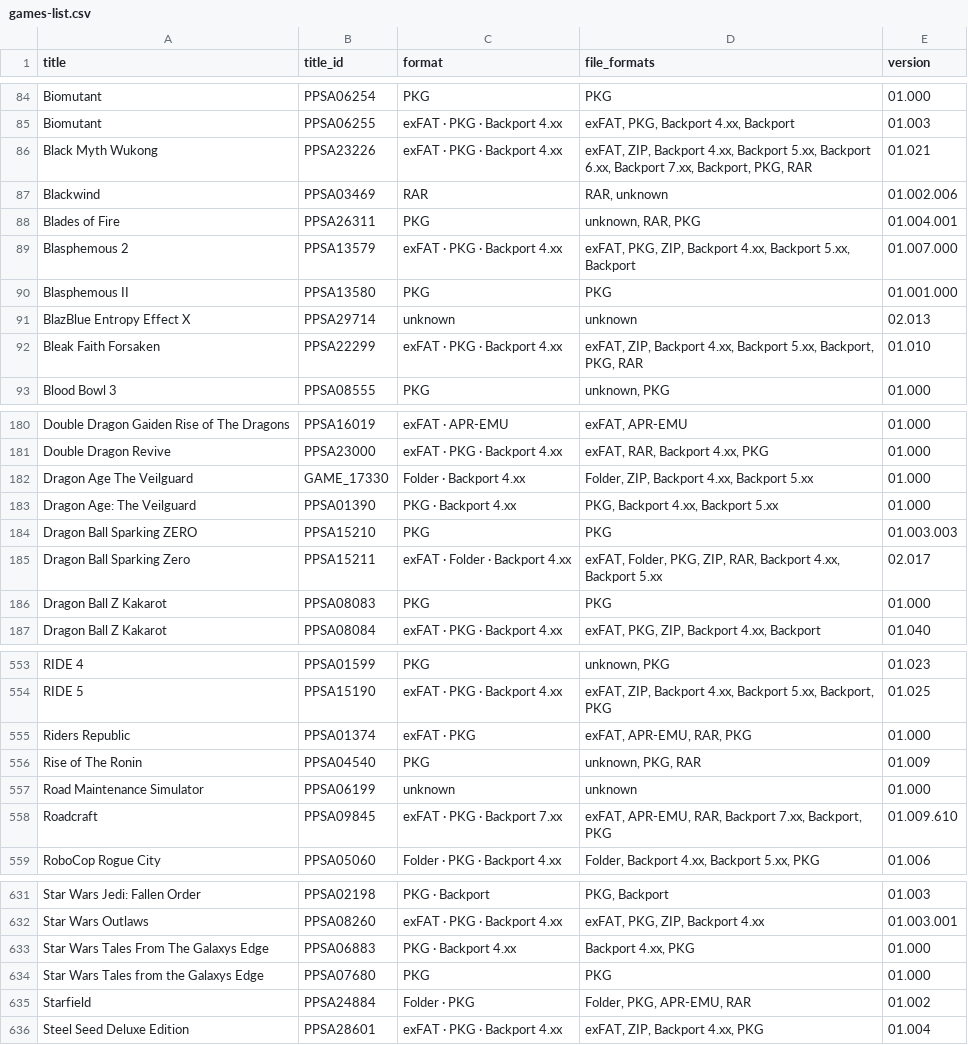
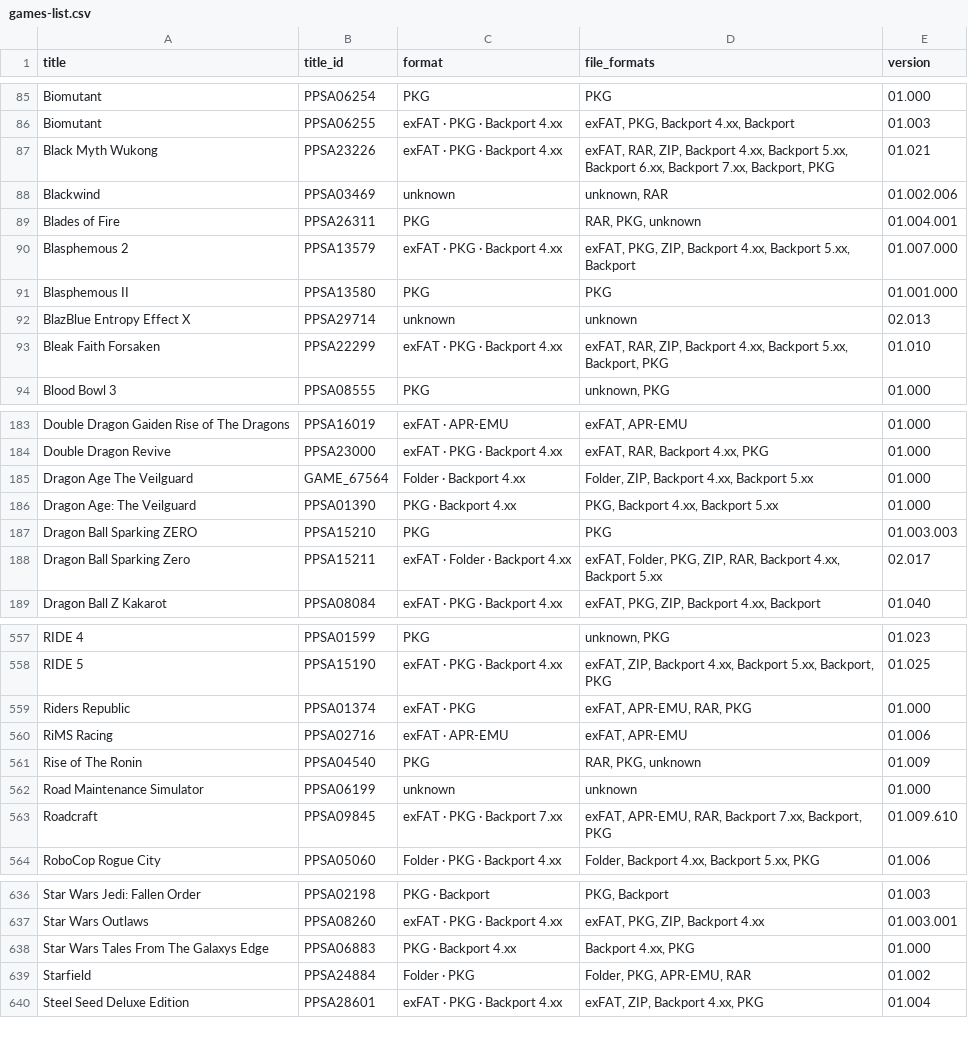
Before and after one commit to Jamzi94/dlpsgame-ps5-catalog-V2, a CSV file: games-list.csv, drawn as a sheet; only a part is shown, gaps mark what is left out; the diff covers the shown part only.

```diff
--- a/games-list.csv
+++ b/games-list.csv
@@ -85,5 +86,5 @@ Biomutant,PPSA06254,PKG,PKG,01.000
 Biomutant,PPSA06255,exFAT · PKG · Backport 4.xx,"exFAT, PKG, Backport 4.xx, Backport",01.003
-Black Myth Wukong,PPSA23226,exFAT · PKG · Backport 4.xx,"exFAT, ZIP, Backport 4.xx, Backport 5.xx, Backport 6.xx, Backport 7.xx, Backport, PKG, RAR",01.021
-Blackwind,PPSA03469,RAR,"RAR, unknown",01.002.006
-Blades of Fire,PPSA26311,PKG,"unknown, RAR, PKG",01.004.001
+Black Myth Wukong,PPSA23226,exFAT · PKG · Backport 4.xx,"exFAT, RAR, ZIP, Backport 4.xx, Backport 5.xx, Backport 6.xx, Backport 7.xx, Backport, PKG",01.021
+Blackwind,PPSA03469,unknown,"unknown, RAR",01.002.006
+Blades of Fire,PPSA26311,PKG,"RAR, PKG, unknown",01.004.001
 Blasphemous 2,PPSA13579,exFAT · PKG · Backport 4.xx,"exFAT, PKG, ZIP, Backport 4.xx, Backport 5.xx, Backport",01.007.000
@@ -91,3 +92,3 @@ Blasphemous II,PPSA13580,PKG,PKG,01.001.000
 BlazBlue Entropy Effect X,PPSA29714,unknown,unknown,02.013
-Bleak Faith Forsaken,PPSA22299,exFAT · PKG · Backport 4.xx,"exFAT, ZIP, Backport 4.xx, Backport 5.xx, Backport, PKG, RAR",01.010
+Bleak Faith Forsaken,PPSA22299,exFAT · PKG · Backport 4.xx,"exFAT, RAR, ZIP, Backport 4.xx, Backport 5.xx, Backport, PKG",01.010
 Blood Bowl 3,PPSA08555,PKG,"unknown, PKG",01.000
@@ -181,3 +184,3 @@ Double Dragon Gaiden Rise of The Dragons,PPSA16019,exFAT · APR-EMU,"exFAT, APR-
 Double Dragon Revive,PPSA23000,exFAT · PKG · Backport 4.xx,"exFAT, RAR, Backport 4.xx, PKG",01.000
-Dragon Age The Veilguard,GAME_17330,Folder · Backport 4.xx,"Folder, ZIP, Backport 4.xx, Backport 5.xx",01.000
+Dragon Age The Veilguard,GAME_67564,Folder · Backport 4.xx,"Folder, ZIP, Backport 4.xx, Backport 5.xx",01.000
 Dragon Age: The Veilguard,PPSA01390,PKG · Backport 4.xx,"PKG, Backport 4.xx, Backport 5.xx",01.000
@@ -185,3 +188,2 @@ Dragon Ball Sparking ZERO,PPSA15210,PKG,PKG,01.003.003
 Dragon Ball Sparking Zero,PPSA15211,exFAT · Folder · Backport 4.xx,"exFAT, Folder, PKG, ZIP, RAR, Backport 4.xx, Backport 5.xx",02.017
-Dragon Ball Z Kakarot,PPSA08083,PKG,PKG,01.000
 Dragon Ball Z Kakarot,PPSA08084,exFAT · PKG · Backport 4.xx,"exFAT, PKG, ZIP, Backport 4.xx, Backport",01.040
@@ -555,3 +559,4 @@ RIDE 5,PPSA15190,exFAT · PKG · Backport 4.xx,"exFAT, ZIP, Backport 4.xx, Backp
 Riders Republic,PPSA01374,exFAT · PKG,"exFAT, APR-EMU, RAR, PKG",01.000
-Rise of The Ronin,PPSA04540,PKG,"unknown, PKG, RAR",01.009
+RiMS Racing,PPSA02716,exFAT · APR-EMU,"exFAT, APR-EMU",01.006
+Rise of The Ronin,PPSA04540,PKG,"RAR, PKG, unknown",01.009
 Road Maintenance Simulator,PPSA06199,unknown,unknown,01.000
@@ -633,3 +638,2 @@ Star Wars Outlaws,PPSA08260,exFAT · PKG · Backport 4.xx,"exFAT, PKG, ZIP, Back
 Star Wars Tales From The Galaxys Edge,PPSA06883,PKG · Backport 4.xx,"Backport 4.xx, PKG",01.000
-Star Wars Tales from the Galaxys Edge,PPSA07680,PKG,PKG,01.000
 Starfield,PPSA24884,Folder · PKG,"Folder, PKG, APR-EMU, RAR",01.002
```
Also changed, not shown: 9 added rows, 4 removed rows and 85 edited cells elsewhere in this file, 7 other files.
